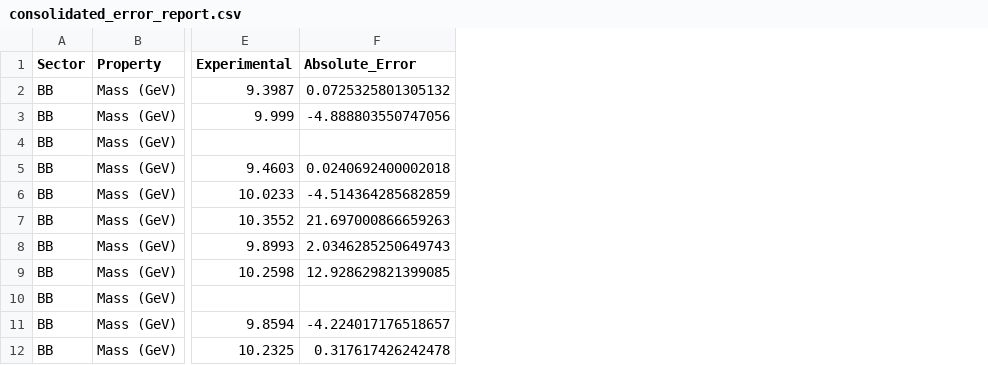
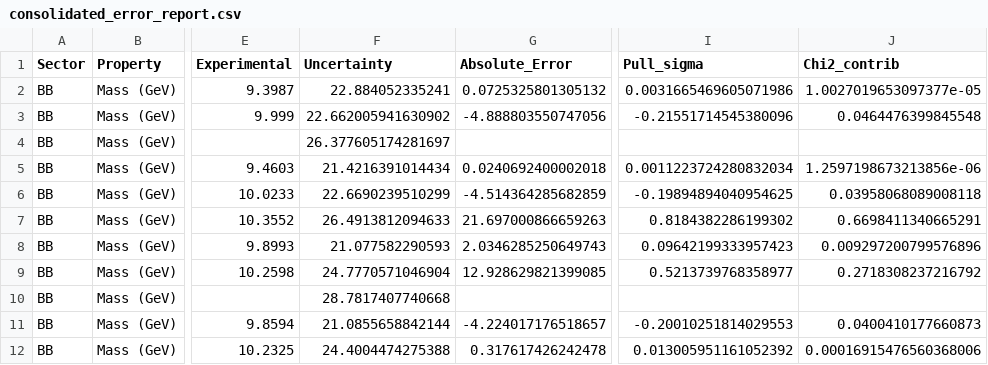
Before and after one commit to LeventKaanOguz/400_2555365_lko, a CSV file: results/consolidated_error_report.csv, drawn as a sheet; only a part is shown, gaps mark what is left out; the diff names each change by its address in the sheet, - before the commit and + after, or states it on an @@ line.

Commit message:
feat: Add report generation for Heavy Quarkonium Spectroscopy results
- Implemented a new script `generate_report.py` to compile results from CSV files into a human-readable Markdown report.
- Introduced a new CSV file `goodness_of_fit.csv` to summarize the global goodness-of-fit metrics for each sector.
- Enhanced `run_spectrum.py` to calculate and export goodness-of-fit statistics after fitting parameters.
- Updated `fitter.py` to include chi-square statistics in the output CSV for fitted parameters.
- Modified `metrics.py` to compute and return goodness-of-fit metrics, including chi-square and reduced chi-square values.
- Improved `observables.py` to support the calculation of the Virial ratio with optional spin consideration.
- Adjusted various functions to handle propagated uncertainties and improve error reporting.

```diff
--- a/results/consolidated_error_report.csv
+++ b/results/consolidated_error_report.csv
+column F (Uncertainty), rows 2-12: 22.884052335241 | 22.662005941630902 | 26.377605174281697 | 21.4216391014434 | 22.6690239510299 | 26.4913812094633 | 21.077582290593 | 24.7770571046904 | 28.7817407740668 | 21.0855658842144 | 24.4004474275388
+column I (Pull_sigma), rows 2-12: 0.0031665469605071986 | -0.21551714545380096 |  | 0.0011223724280832034 | -0.19894894040954625 | 0.8184382286199302 | 0.09642199333957423 | 0.5213739768358977 |  | -0.20010251814029553 | 0.013005951161052392
+column J (Chi2_contrib), rows 2-12: 1.0027019653097377e-05 | 0.0464476399845548 |  | 1.2597198673213856e-06 | 0.03958068089008118 | 0.6698411340665291 | 0.009297200799576896 | 0.2718308237216792 |  | 0.0400410177660873 | 0.00016915476560368006
```
Also changed, not shown: results/B_c Meson (b_cbar)_errors.csv, results/B_c Meson (b_cbar)_observables.csv, 11 other files.
